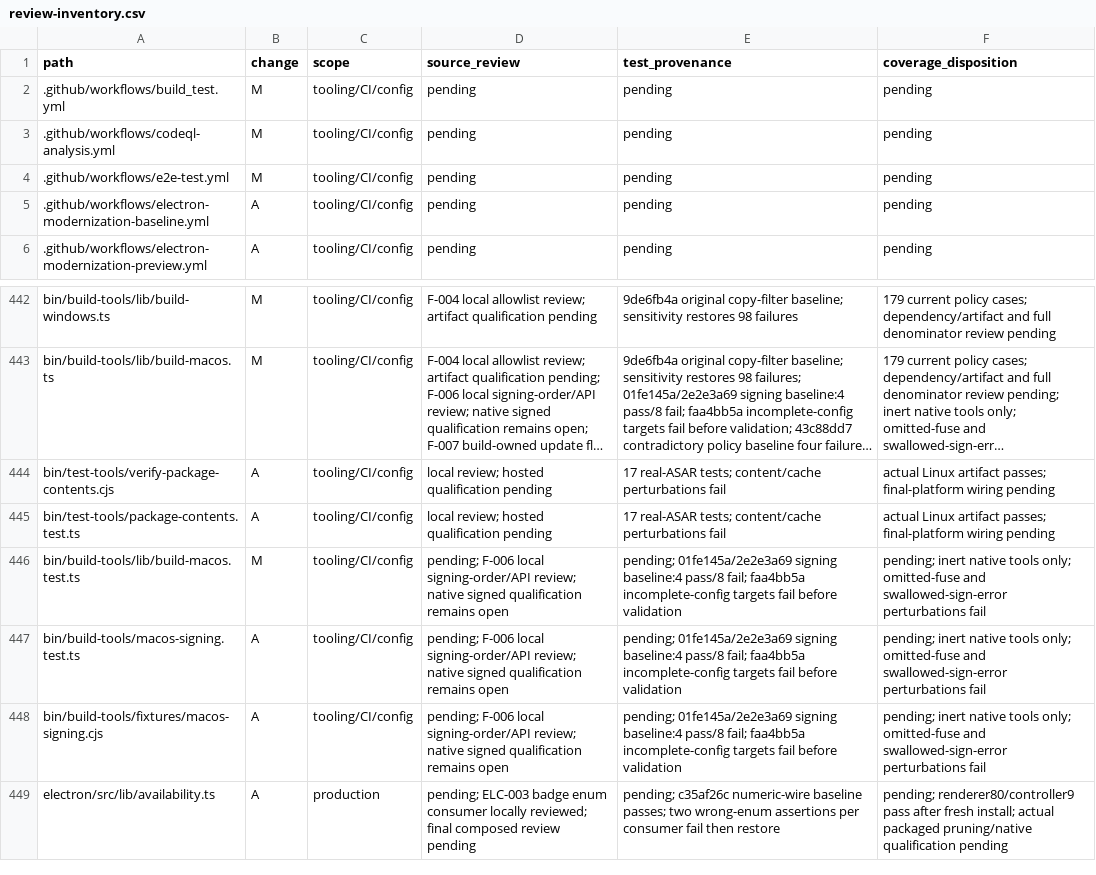
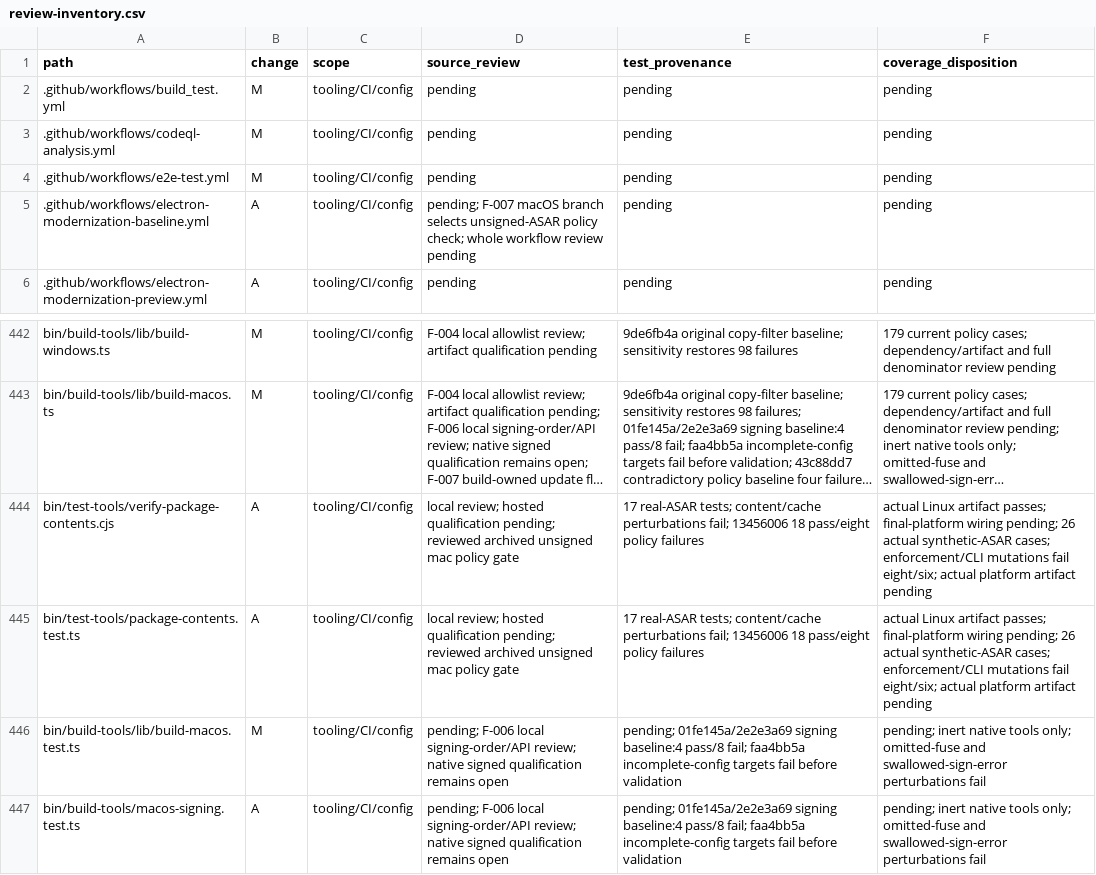
Before and after one commit to adamlow-wire/wire-desktop, a CSV file: docs/electron-modernization/review-inventory.csv, drawn as a sheet; only a part is shown, gaps mark what is left out; the shorter side is filled out with more unchanged rows; long unchanged cells end in …; the diff names each change by its address in the sheet, - before the commit and + after, or states it on an @@ line.

Commit message:
fix(updater): require disabled update policy in unsigned macOS archives

```diff
--- a/docs/electron-modernization/review-inventory.csv
+++ b/docs/electron-modernization/review-inventory.csv
-D5 (source_review): pending
+D5 (source_review): pending; F-007 macOS branch selects unsigned-ASAR policy check; whole workflow review pending
-D444:D445 (source_review): …hosted qualification pending
+D444:D445 (source_review): …hosted qualification pending; reviewed archived unsigned mac policy gate
-E444:E445 (test_provenance): …content/cache perturbations fail
+E444:E445 (test_provenance): …content/cache perturbations fail; 13456006 18 pass/eight policy failures
-F444:F445 (coverage_disposition): …final-platform wiring pending
+F444:F445 (coverage_disposition): …final-platform wiring pending; 26 actual synthetic-ASAR cases; enforcement/CLI mutations fail eight/six; actual platform artifact pending
```
Also changed, not shown: docs/electron-modernization/review-traceability.csv, 6 other files.
